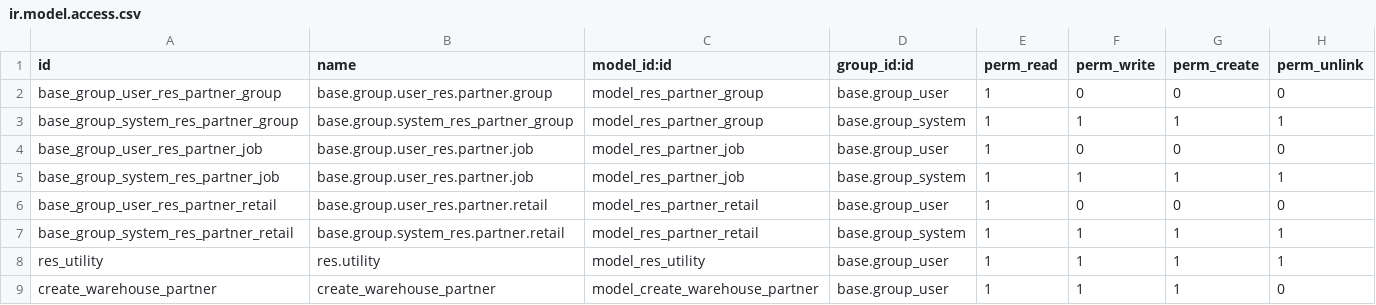
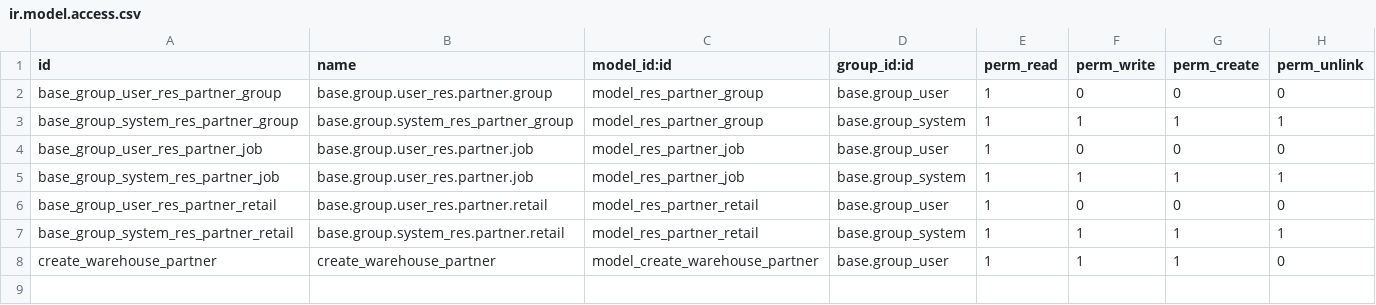
Before and after one commit to Onnet-Consulting/forlife, a CSV file: addons/custom/forlife_pos_app_member/security/ir.model.access.csv, drawn as a sheet.

Commit message:
[FIX] forlife_pos_app_member: remove res_utility

```diff
--- a/addons/custom/forlife_pos_app_member/security/ir.model.access.csv
+++ b/addons/custom/forlife_pos_app_member/security/ir.model.access.csv
@@ -7,3 +7,2 @@ base_group_user_res_partner_retail,base.group.user_res.partner.retail,model_res_
 base_group_system_res_partner_retail,base.group.system_res.partner.retail,model_res_partner_retail,base.group_system,1,1,1,1
-res_utility,res.utility,model_res_utility,base.group_user,1,1,1,1
 create_warehouse_partner,create_warehouse_partner,model_create_warehouse_partner,base.group_user,1,1,1,0
```
Also changed, not shown: 1 other file.
